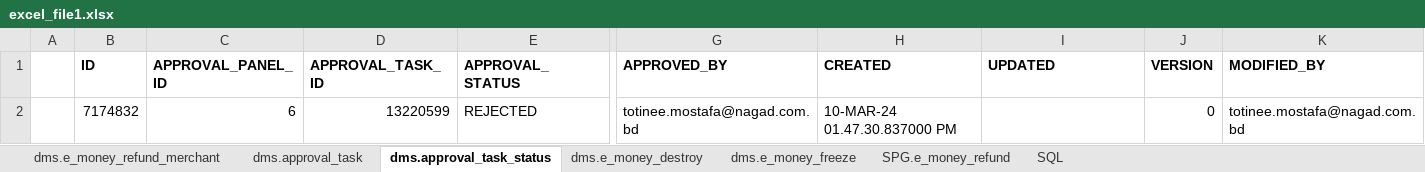
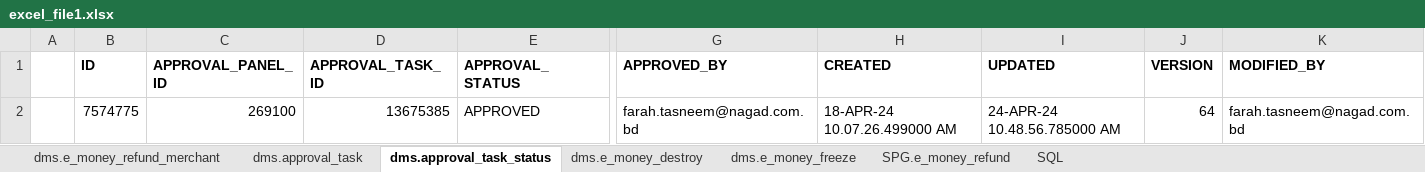
Before and after one commit to mamunshawon/Automation, an Excel workbook: excel_file1.xlsx, sheet dms.approval_task_status, drawn as a sheet; only a part is shown, gaps mark what is left out; values as stored, in another font and other column widths than the file's, no borders; removed rows and columns are numbered as before the commit, all else as after; rows hold the shown columns only; the diff names each change by its address in the sheet, - before the commit and + after, or states it on an @@ line.

```diff
--- a/excel_file1.xlsx (sheet dms.approval_task_status)
+++ b/excel_file1.xlsx (sheet dms.approval_task_status)
-row 2:  | 7174832 | 6 | 13220599 | REJECTED | totinee.mostafa@nagad.com.bd | 10-MAR-24 01.47.30.837000 PM |  | 0 | totinee.mostafa@nagad.com.bd
+row 2:  | 7574775 | 269100 | 13675385 | APPROVED | farah.tasneem@nagad.com.bd | 18-APR-24 10.07.26.499000 AM | 24-APR-24 10.48.56.785000 AM | 64 | farah.tasneem@nagad.com.bd
```
Also changed, not shown: sheet SPG.e_money_refund, sheet dms.e_money_freeze, sheet dms.e_money_refund_merchant, sheet dms.approval_task, sheet dms.e_money_destroy, FEE_COM_SUSPENSION.xlsx, Merchant fix.xlsx, 14 other files.
